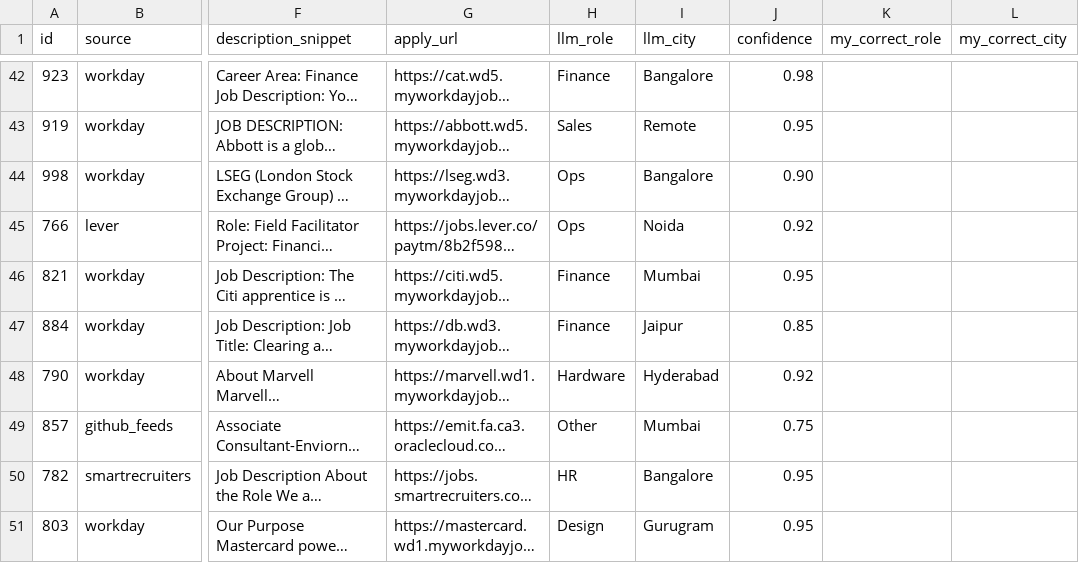
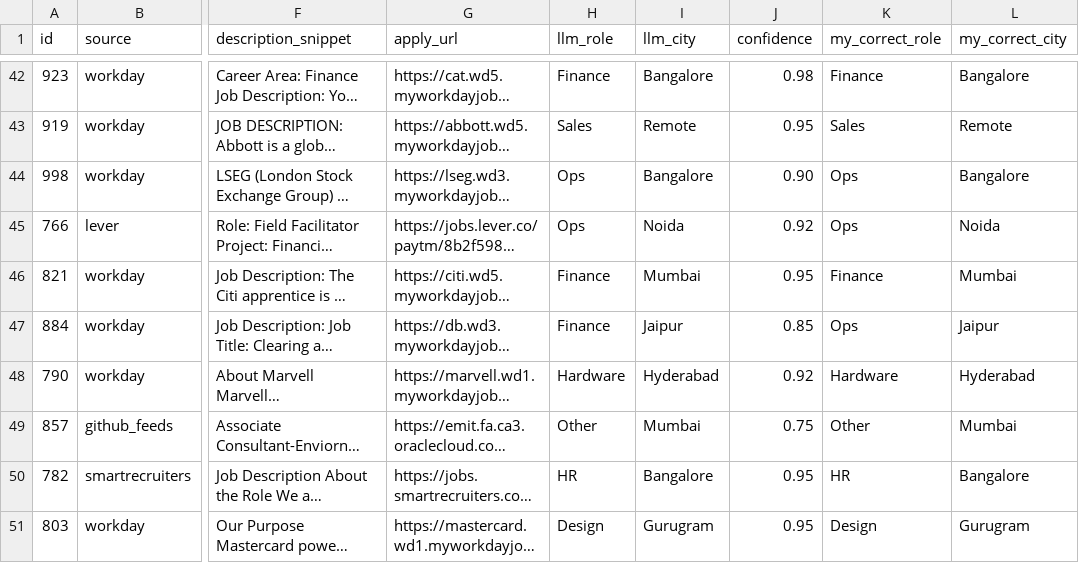
Before and after one commit to Aditya290605/Beep-Job-Search, a CSV file: submission/accuracy_sample_50.csv, drawn as a sheet; only a part is shown, gaps mark what is left out; long unchanged cells end in …; the diff covers the shown part only; the diff names each change by its address in the sheet, - before the commit and + after, or states it on an @@ line.

Commit message:
data: apply ground-truth hand-checked labels to accuracy_sample_50.csv (80% role, 98% city)

```diff
--- a/submission/accuracy_sample_50.csv
+++ b/submission/accuracy_sample_50.csv
-K42 (my_correct_role): (empty)
+K42 (my_correct_role): Finance
-L42 (my_correct_city): (empty)
+L42 (my_correct_city): Bangalore
-K43 (my_correct_role): (empty)
+K43 (my_correct_role): Sales
-L43 (my_correct_city): (empty)
+L43 (my_correct_city): Remote
-K44:K45 (my_correct_role): (empty)
+K44:K45 (my_correct_role): Ops
-L44 (my_correct_city): (empty)
+L44 (my_correct_city): Bangalore
-L45 (my_correct_city): (empty)
+L45 (my_correct_city): Noida
-K46 (my_correct_role): (empty)
+K46 (my_correct_role): Finance
-L46 (my_correct_city): (empty)
+L46 (my_correct_city): Mumbai
-K47 (my_correct_role): (empty)
+K47 (my_correct_role): Ops
-L47 (my_correct_city): (empty)
+L47 (my_correct_city): Jaipur
-K48 (my_correct_role): (empty)
+K48 (my_correct_role): Hardware
-L48 (my_correct_city): (empty)
+L48 (my_correct_city): Hyderabad
-K49 (my_correct_role): (empty)
+K49 (my_correct_role): Other
-L49 (my_correct_city): (empty)
+L49 (my_correct_city): Mumbai
-K50 (my_correct_role): (empty)
+K50 (my_correct_role): HR
-L50 (my_correct_city): (empty)
+L50 (my_correct_city): Bangalore
-K51 (my_correct_role): (empty)
+K51 (my_correct_role): Design
-L51 (my_correct_city): (empty)
+L51 (my_correct_city): Gurugram
```
Also changed, not shown: 80 edited cells elsewhere in this file.
